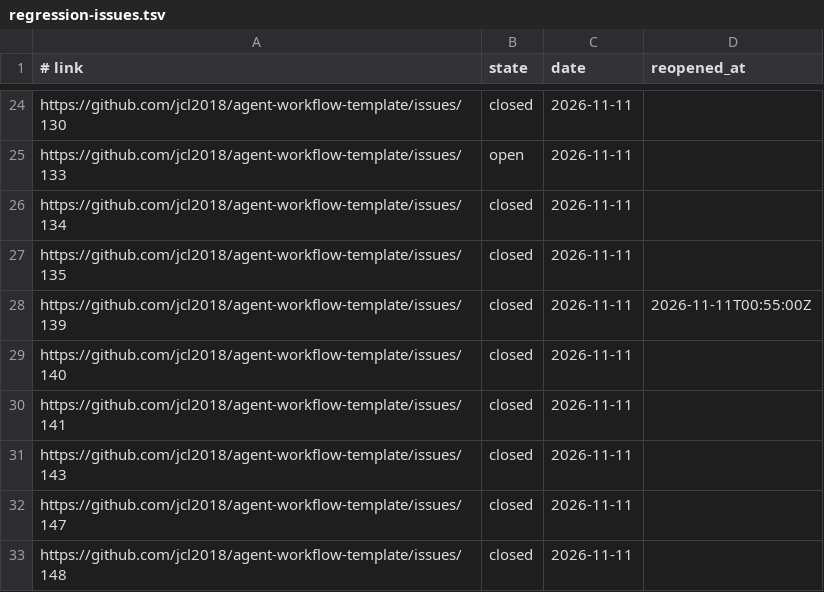
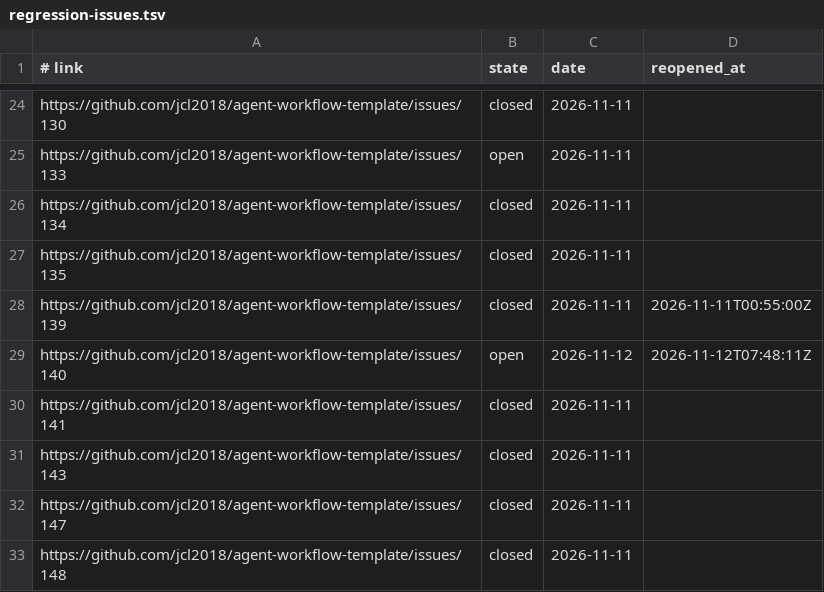
Before and after one commit to jcl2018/agent-workflow-template, a TSV file: .loop/regression-issues.tsv, drawn as a sheet; only a part is shown, gaps mark what is left out.

Commit message:
pr: record issue states and the lane's results

```diff
--- a/.loop/regression-issues.tsv
+++ b/.loop/regression-issues.tsv
@@ -28,3 +28,3 @@ https://github.com/jcl2018/agent-workflow-template/issues/135	closed	2026-11-11
 https://github.com/jcl2018/agent-workflow-template/issues/139	closed	2026-11-11	2026-11-11T00:55:00Z
-https://github.com/jcl2018/agent-workflow-template/issues/140	closed	2026-11-11	
+https://github.com/jcl2018/agent-workflow-template/issues/140	open	2026-11-12	2026-11-12T07:48:11Z
 https://github.com/jcl2018/agent-workflow-template/issues/141	closed	2026-11-11	
```
Also changed, not shown: .loop/regression-runs.tsv, 3 other files.
